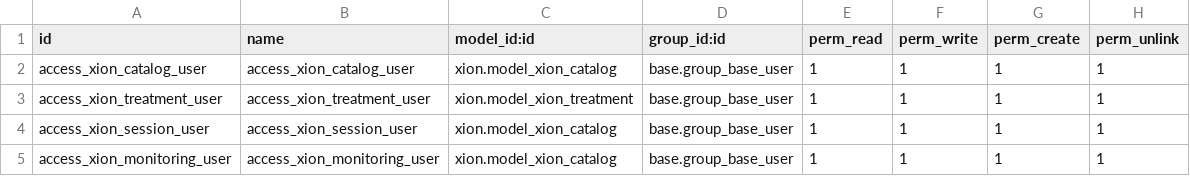
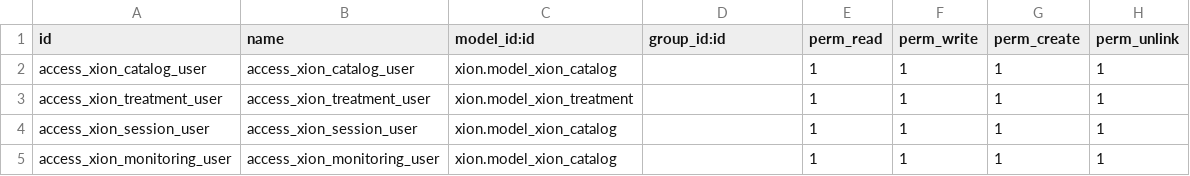
Before and after one commit to oruelasp/odoo14_xion, a CSV file: xion/security/ir.model.access.csv, drawn as a sheet.

Commit message:
[FIX] Corrige model access

```diff
--- a/xion/security/ir.model.access.csv
+++ b/xion/security/ir.model.access.csv
@@ -1,5 +1,5 @@
 id,name,model_id:id,group_id:id,perm_read,perm_write,perm_create,perm_unlink
-"access_xion_catalog_user","access_xion_catalog_user","xion.model_xion_catalog","base.group_base_user",1,1,1,1
-"access_xion_treatment_user","access_xion_treatment_user","xion.model_xion_treatment","base.group_base_user",1,1,1,1
-"access_xion_session_user","access_xion_session_user","xion.model_xion_catalog","base.group_base_user",1,1,1,1
-"access_xion_monitoring_user","access_xion_monitoring_user","xion.model_xion_catalog","base.group_base_user",1,1,1,1
+"access_xion_catalog_user","access_xion_catalog_user","xion.model_xion_catalog",,1,1,1,1
+"access_xion_treatment_user","access_xion_treatment_user","xion.model_xion_treatment",,1,1,1,1
+"access_xion_session_user","access_xion_session_user","xion.model_xion_catalog",,1,1,1,1
+"access_xion_monitoring_user","access_xion_monitoring_user","xion.model_xion_catalog",,1,1,1,1
```
